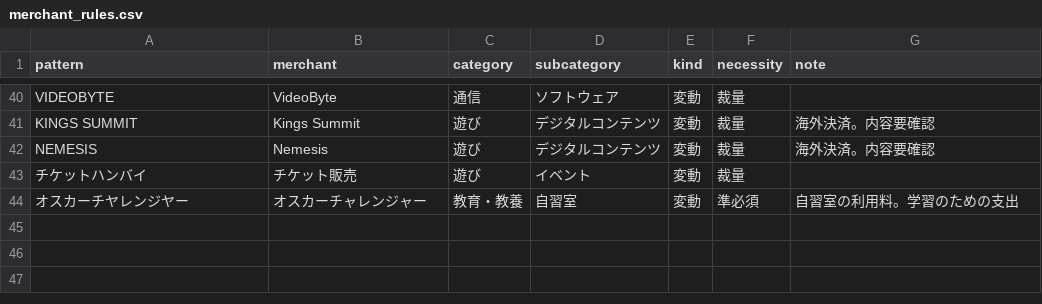
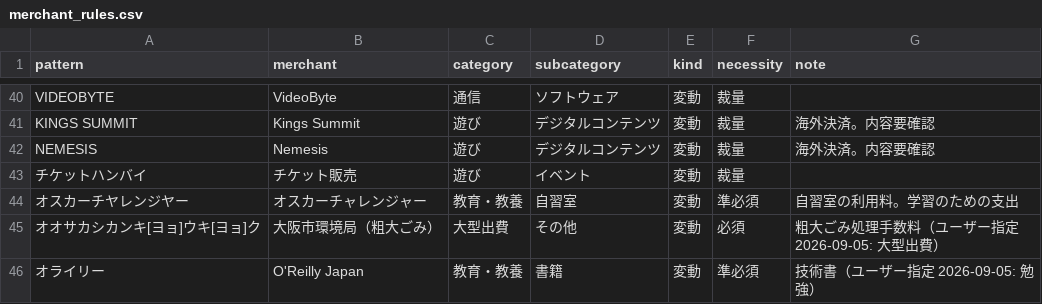
Before and after one commit to hideonSOS/web_analize, a CSV file: card_insight/merchant_rules.csv, drawn as a sheet; only a part is shown, gaps mark what is left out.

```diff
--- a/card_insight/merchant_rules.csv
+++ b/card_insight/merchant_rules.csv
@@ -44 +44,3 @@ NEMESIS,Nemesis,遊び,デジタルコンテンツ,変動,裁量,海外決済。
 オスカーチヤレンジヤー,オスカーチャレンジャー,教育・教養,自習室,変動,準必須,自習室の利用料。学習のための支出
+オオサカシカンキ[ヨョ]ウキ[ヨョ]ク,大阪市環境局（粗大ごみ）,大型出費,その他,変動,必須,粗大ごみ処理手数料（ユーザー指定 2026-09-05: 大型出費）
+オライリー,O'Reilly Japan,教育・教養,書籍,変動,準必須,技術書（ユーザー指定 2026-09-05: 勉強）
```
Also changed, not shown: card_insight/label_rules.csv.
